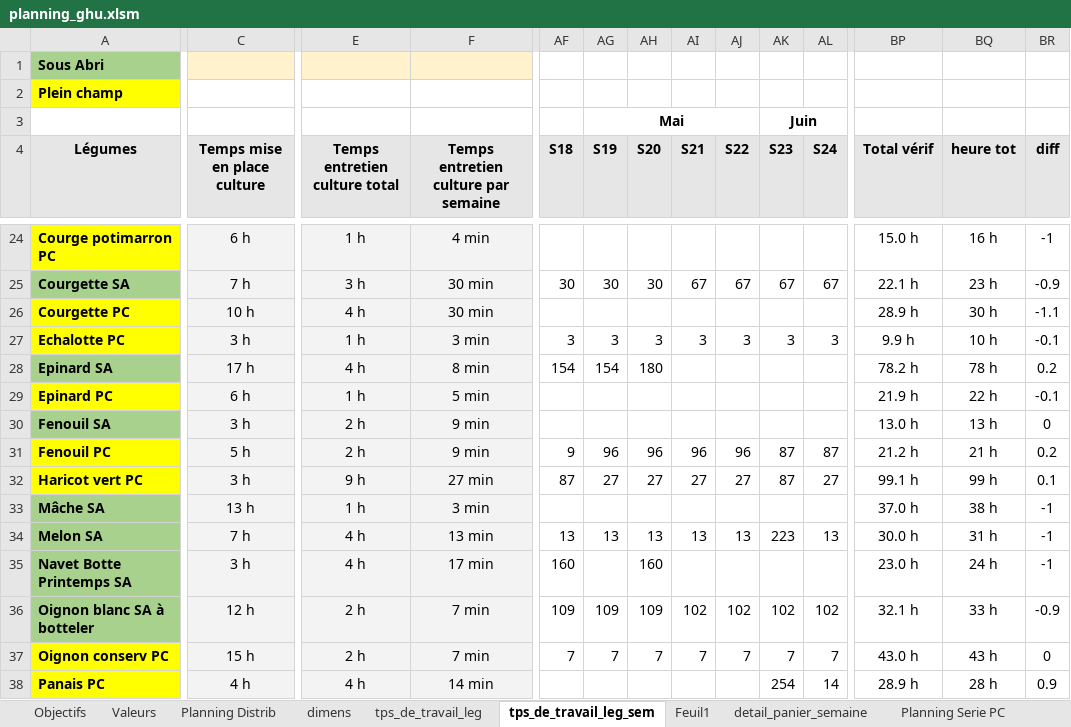
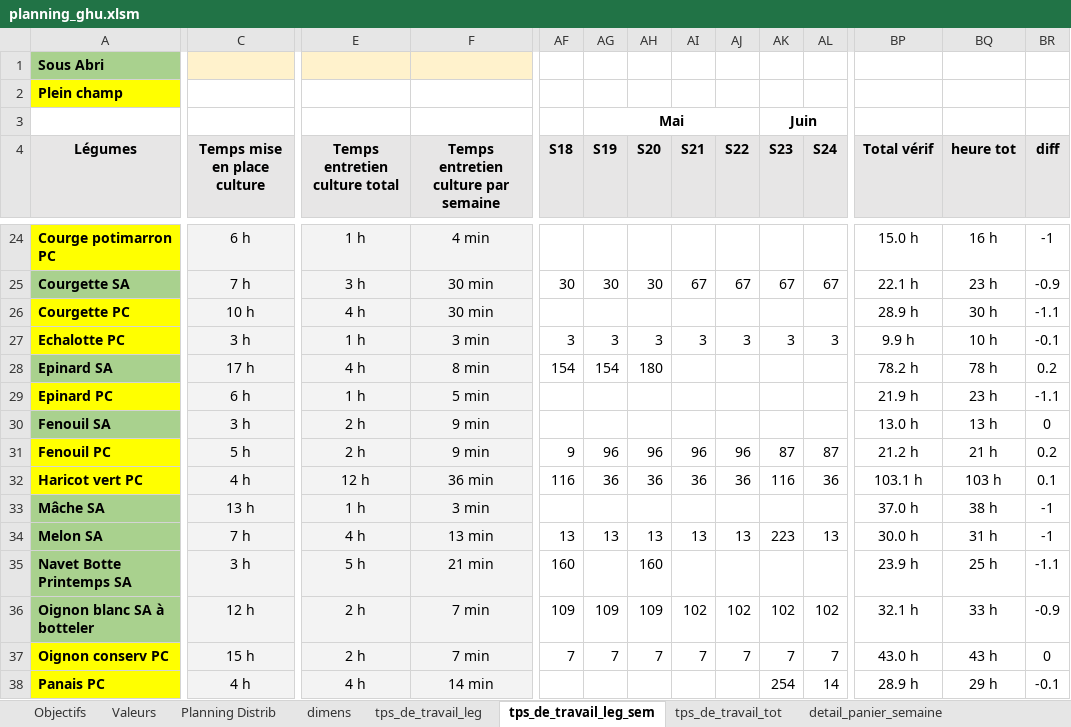
Before and after one commit to Guih44Yahoo/bprea2, an Excel workbook: planning_ghu.xlsm, sheet tps_de_travail_leg_sem, drawn as a sheet; only a part is shown, gaps mark what is left out; values as stored, in another font and other column widths than the file's, no borders; conditional formats not drawn; 1 other sheet too large or unreadable and not compared; the diff covers the shown part only; the diff names each change by its address in the sheet, - before the commit and + after, or states it on an @@ line.

```diff
--- a/planning_ghu.xlsm (sheet tps_de_travail_leg_sem)
+++ b/planning_ghu.xlsm (sheet tps_de_travail_leg_sem)
-sheet tab: Feuil1
+sheet tab: tps_de_travail_tot
-BQ29 (heure tot): 22 h
+BQ29 (heure tot): 23 h
-BR29 (diff): -0.1
+BR29 (diff): -1.1
-C32 (Temps mise en place culture): 3 h
+C32 (Temps mise en place culture): 4 h
-E32 (Temps entretien culture total): 9 h
+E32 (Temps entretien culture total): 12 h
-F32: 27 min
+F32: 36 min
-AF32 (S18): 87
+AF32 (S18): 116
-AG32 (S19): 27
+AG32 (S19): 36
-AH32 (S20): 27
+AH32 (S20): 36
-AI32 (S21): 27
+AI32 (S21): 36
-AJ32 (S22): 27
+AJ32 (S22): 36
-AK32 (S23): 87
+AK32 (S23): 116
-AL32 (S24): 27
+AL32 (S24): 36
-BP32 (Total vérif): 99.1 h
+BP32 (Total vérif): 103.1 h
-BQ32 (heure tot): 99 h
+BQ32 (heure tot): 103 h
-E35 (Temps entretien culture total): 4 h
+E35 (Temps entretien culture total): 5 h
-F35: 17 min
+F35: 21 min
-BP35 (Total vérif): 23.0 h
+BP35 (Total vérif): 23.9 h
-BQ35 (heure tot): 24 h
+BQ35 (heure tot): 25 h
-BR35 (diff): -1
+BR35 (diff): -1.1
-BQ38 (heure tot): 28 h
+BQ38 (heure tot): 29 h
-BR38 (diff): 0.9
+BR38 (diff): -0.1
```
Also changed, not shown: 315 edited cells elsewhere in this sheet, sheet tps_de_travail_tot, sheet tps_de_travail_leg, sheet Rotation Abri.
